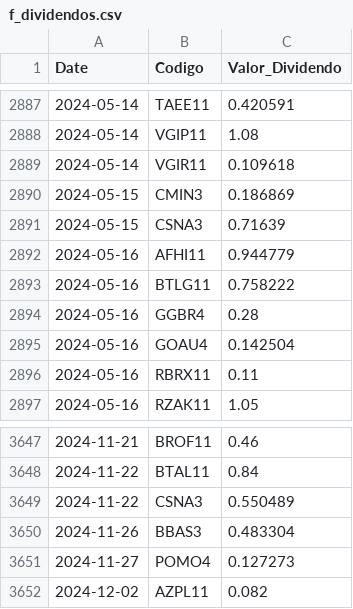
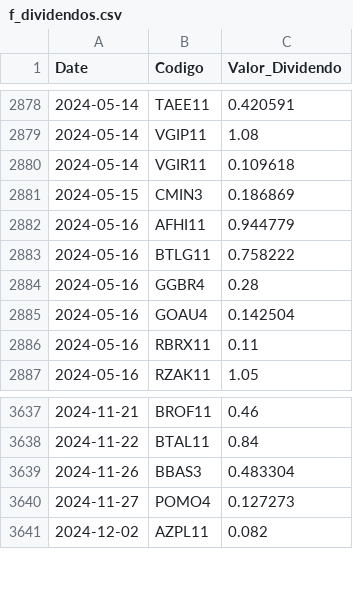
Before and after one commit to GabrielSantos15/brazilian-market-analytics, a CSV file: dados/f_dividendos.csv, drawn as a sheet; only a part is shown, gaps mark what is left out; the diff covers the shown part only.

```diff
--- a/dados/f_dividendos.csv
+++ b/dados/f_dividendos.csv
@@ -2890,3 +2881,2 @@ Date,Codigo,Valor_Dividendo
 2024-05-15,CMIN3,0.186869
-2024-05-15,CSNA3,0.71639
 2024-05-16,AFHI11,0.944779
@@ -3648,3 +3638,2 @@ Date,Codigo,Valor_Dividendo
 2024-11-22,BTAL11,0.84
-2024-11-22,CSNA3,0.550489
 2024-11-26,BBAS3,0.483304
```
Also changed, not shown: 4 added rows and 9 removed rows elsewhere in this file, 1 other file.
